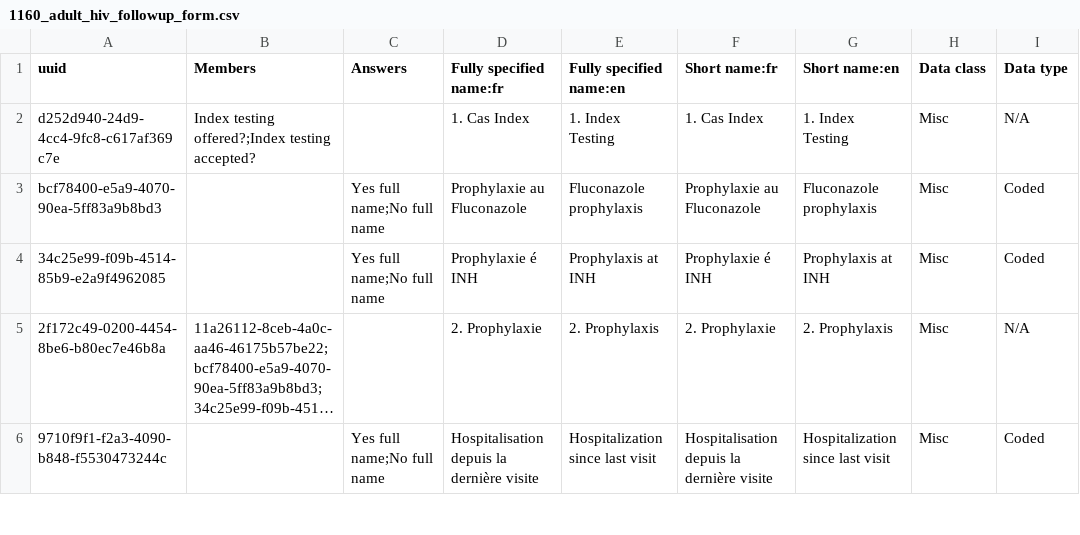
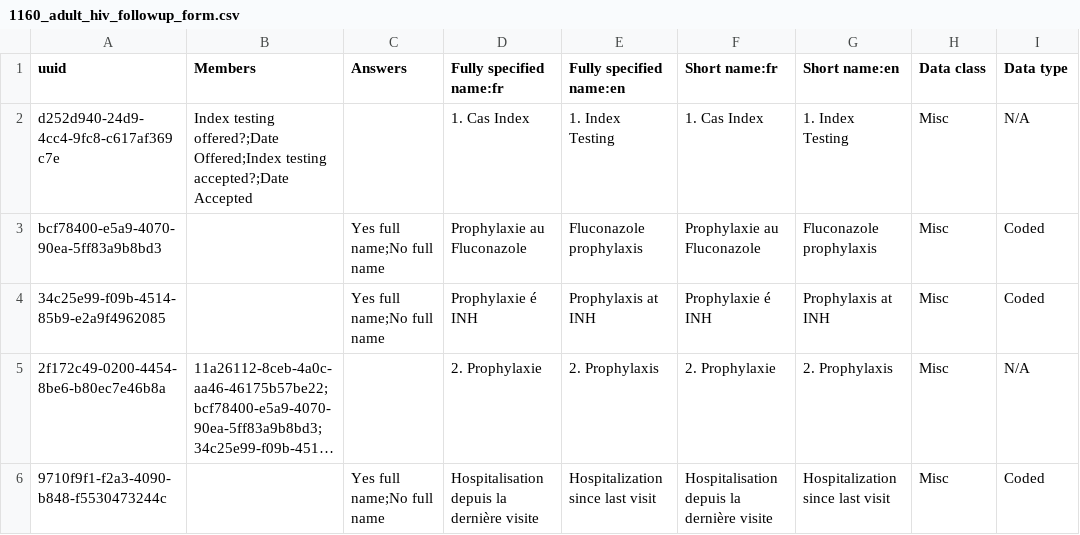
Before and after one commit to jembi/cameroon-bahmni-metadata, a CSV file: configuration/concepts/1160_adult_hiv_followup_form.csv, drawn as a sheet; only a part is shown; long unchanged cells end in …; the diff names each change by its address in the sheet, - before the commit and + after, or states it on an @@ line.

```diff
--- a/configuration/concepts/1160_adult_hiv_followup_form.csv
+++ b/configuration/concepts/1160_adult_hiv_followup_form.csv
-B2 (Members): Index testing offered?;Index testing accepted?
+B2 (Members): Index testing offered?;Date Offered;Index testing accepted?;Date Accepted
```
Also changed, not shown: configuration/concepts/1200_ANC_initial_form.csv, configuration/concepts/1215_hiv_testing_and_counseling_intake_form.csv, 1 other file.
